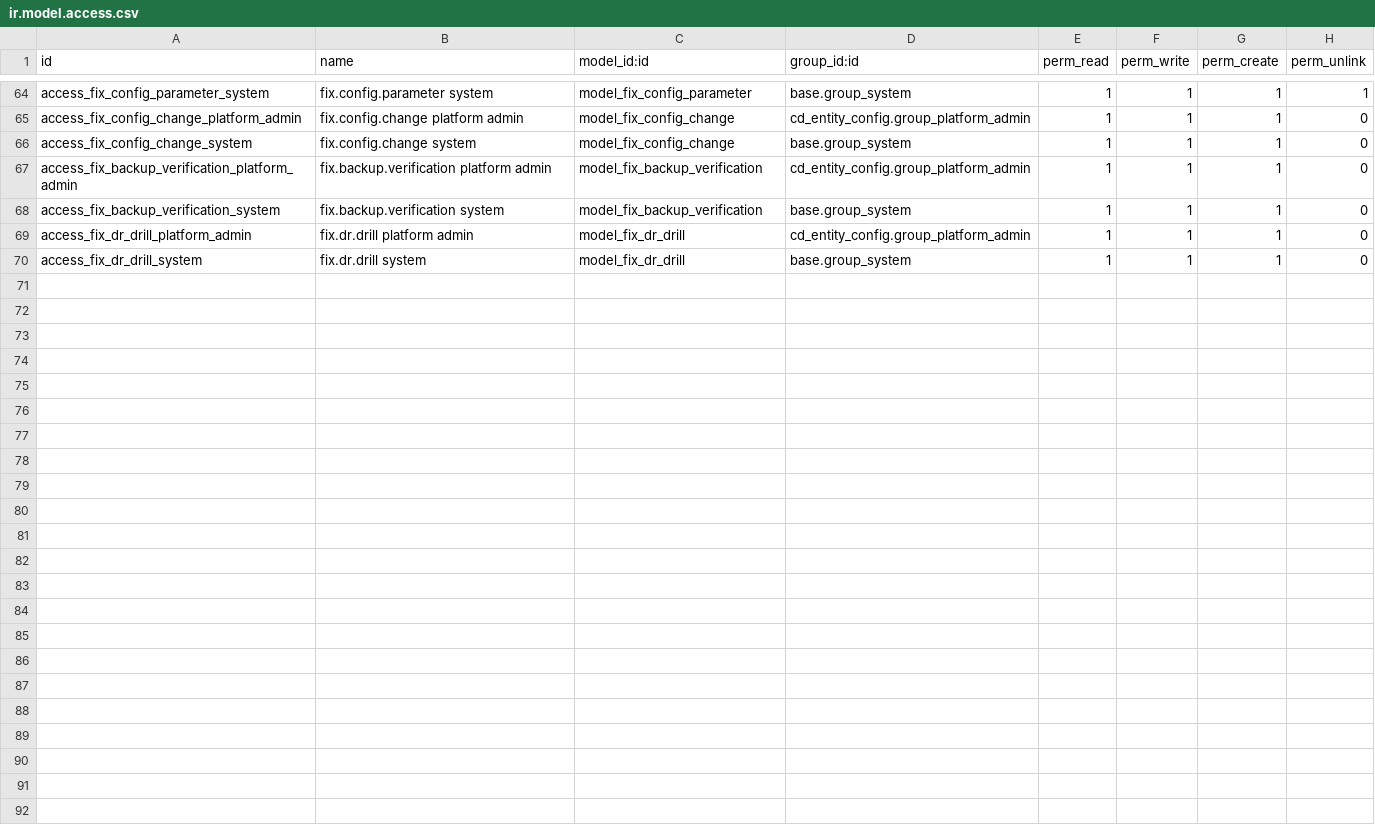
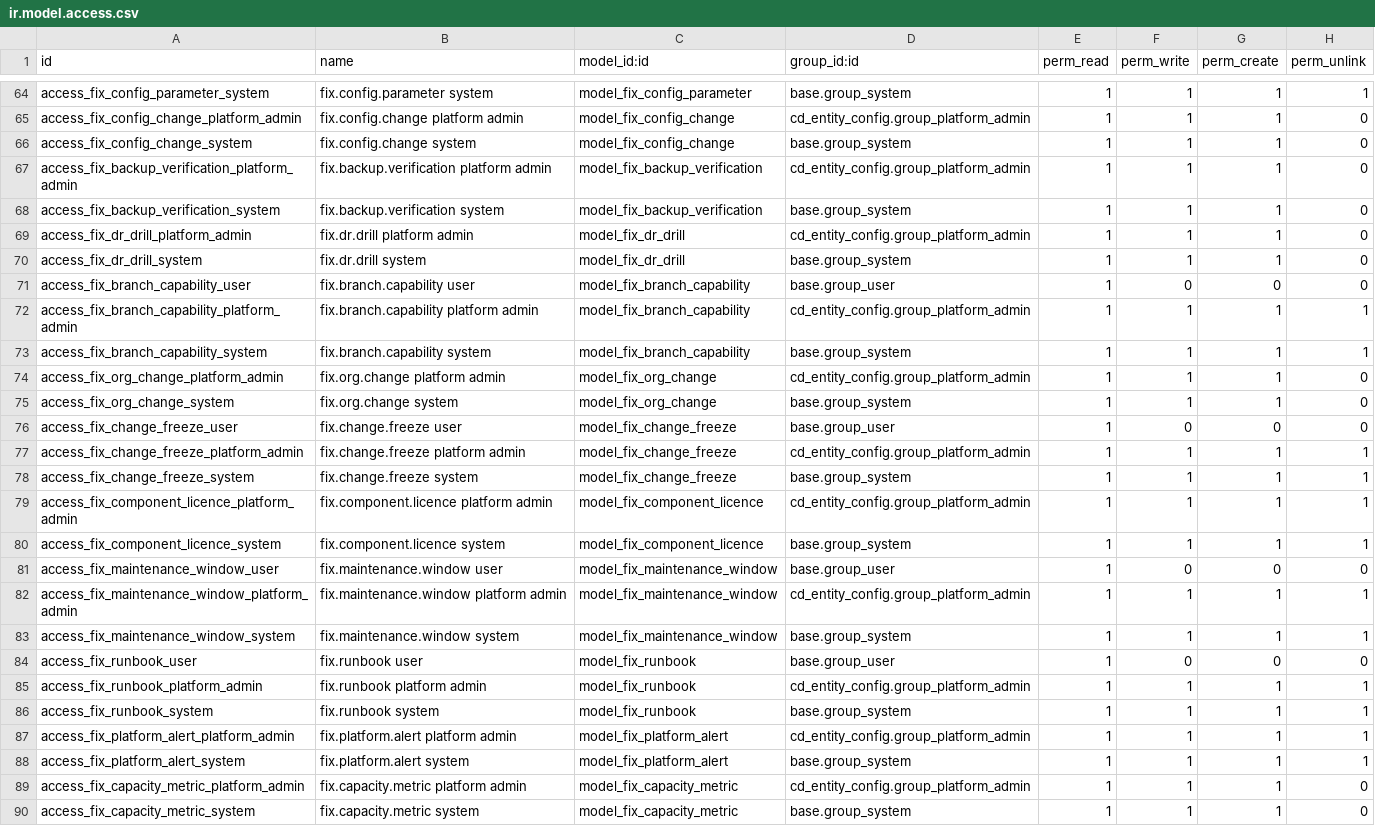
Before and after one commit to maz279/1000fix_new_erp_system, a CSV file: 1000_fix_codebase/addons/platform/cd_entity_config/security/ir.model.access.csv, drawn as a sheet; only a part is shown, gaps mark what is left out.

```diff
--- a/1000_fix_codebase/addons/platform/cd_entity_config/security/ir.model.access.csv
+++ b/1000_fix_codebase/addons/platform/cd_entity_config/security/ir.model.access.csv
@@ -70 +70,21 @@ access_fix_dr_drill_platform_admin,fix.dr.drill platform admin,model_fix_dr_dril
 access_fix_dr_drill_system,fix.dr.drill system,model_fix_dr_drill,base.group_system,1,1,1,0
+access_fix_branch_capability_user,fix.branch.capability user,model_fix_branch_capability,base.group_user,1,0,0,0
+access_fix_branch_capability_platform_admin,fix.branch.capability platform admin,model_fix_branch_capability,cd_entity_config.group_platform_admin,1,1,1,1
+access_fix_branch_capability_system,fix.branch.capability system,model_fix_branch_capability,base.group_system,1,1,1,1
+access_fix_org_change_platform_admin,fix.org.change platform admin,model_fix_org_change,cd_entity_config.group_platform_admin,1,1,1,0
+access_fix_org_change_system,fix.org.change system,model_fix_org_change,base.group_system,1,1,1,0
+access_fix_change_freeze_user,fix.change.freeze user,model_fix_change_freeze,base.group_user,1,0,0,0
+access_fix_change_freeze_platform_admin,fix.change.freeze platform admin,model_fix_change_freeze,cd_entity_config.group_platform_admin,1,1,1,1
+access_fix_change_freeze_system,fix.change.freeze system,model_fix_change_freeze,base.group_system,1,1,1,1
+access_fix_component_licence_platform_admin,fix.component.licence platform admin,model_fix_component_licence,cd_entity_config.group_platform_admin,1,1,1,1
+access_fix_component_licence_system,fix.component.licence system,model_fix_component_licence,base.group_system,1,1,1,1
+access_fix_maintenance_window_user,fix.maintenance.window user,model_fix_maintenance_window,base.group_user,1,0,0,0
+access_fix_maintenance_window_platform_admin,fix.maintenance.window platform admin,model_fix_maintenance_window,cd_entity_config.group_platform_admin,1,1,1,1
+access_fix_maintenance_window_system,fix.maintenance.window system,model_fix_maintenance_window,base.group_system,1,1,1,1
+access_fix_runbook_user,fix.runbook user,model_fix_runbook,base.group_user,1,0,0,0
+access_fix_runbook_platform_admin,fix.runbook platform admin,model_fix_runbook,cd_entity_config.group_platform_admin,1,1,1,1
+access_fix_runbook_system,fix.runbook system,model_fix_runbook,base.group_system,1,1,1,1
+access_fix_platform_alert_platform_admin,fix.platform.alert platform admin,model_fix_platform_alert,cd_entity_config.group_platform_admin,1,1,1,1
+access_fix_platform_alert_system,fix.platform.alert system,model_fix_platform_alert,base.group_system,1,1,1,1
+access_fix_capacity_metric_platform_admin,fix.capacity.metric platform admin,model_fix_capacity_metric,cd_entity_config.group_platform_admin,1,1,1,0
+access_fix_capacity_metric_system,fix.capacity.metric system,model_fix_capacity_metric,base.group_system,1,1,1,0
```
Also changed, not shown: 1000_fix_codebase/addons/domain/g_finance/cd_fpa/security/ir.model.access.csv, 1000_fix_codebase/addons/domain/h_people/cd_attendance/security/ir.model.access.csv, 11 other files.
